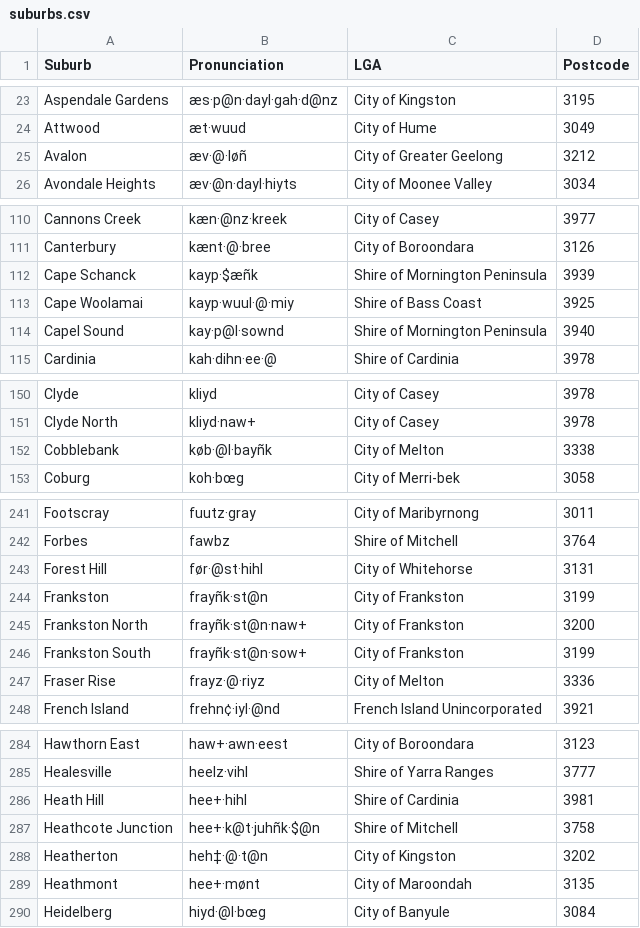
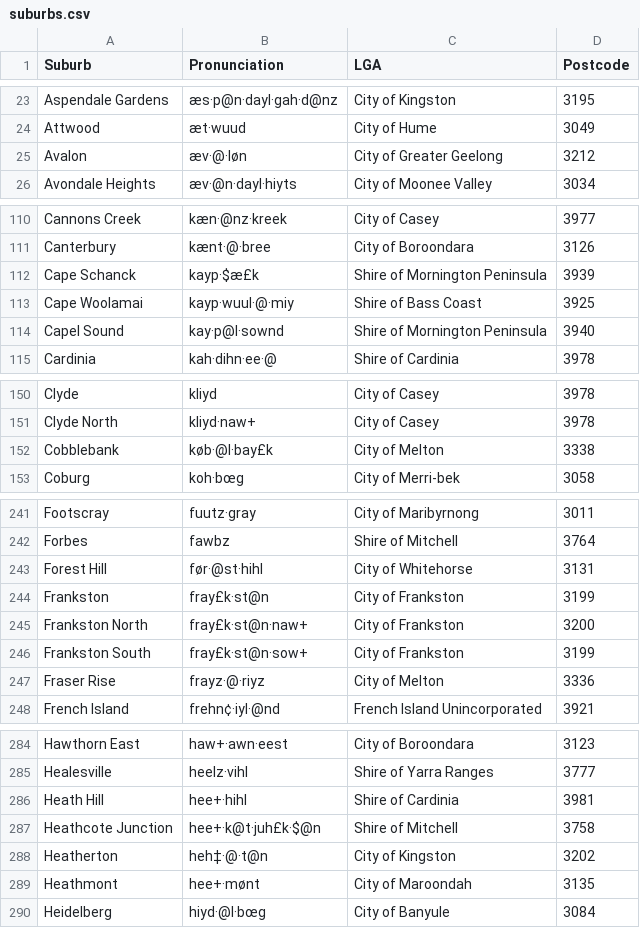
Before and after one commit to mcswee/divs-au, a CSV file: suburbs/suburbs.csv, drawn as a sheet; only a part is shown, gaps mark what is left out; the diff covers the shown part only.

Commit message:
Update suburbs.csv

```diff
--- a/suburbs/suburbs.csv
+++ b/suburbs/suburbs.csv
@@ -24,3 +24,3 @@ Aspendale Gardens,æs·p@n·dayl·gah·d@nz,City of Kingston,3195
 Attwood,æt·wuud,City of Hume,3049
-Avalon,æv·@·løñ,City of Greater Geelong,3212
+Avalon,æv·@·løn,City of Greater Geelong,3212
 Avondale Heights,æv·@n·dayl·hiyts,City of Moonee Valley,3034
@@ -111,3 +111,3 @@ Cannons Creek,kæn·@nz·kreek,City of Casey,3977
 Canterbury,kænt·@·bree,City of Boroondara,3126
-Cape Schanck,kayp·$æñk,Shire of Mornington Peninsula,3939
+Cape Schanck,kayp·$æ£k,Shire of Mornington Peninsula,3939
 Cape Woolamai,kayp·wuul·@·miy,Shire of Bass Coast,3925
@@ -151,3 +151,3 @@ Clyde,kliyd,City of Casey,3978
 Clyde North,kliyd·naw+,City of Casey,3978
-Cobblebank,køb·@l·bayñk,City of Melton,3338
+Cobblebank,køb·@l·bay£k,City of Melton,3338
 Coburg,koh·bœg,City of Merri-bek,3058
@@ -243,5 +243,5 @@ Forbes,fawbz,Shire of Mitchell,3764
 Forest Hill,før·@st·hihl,City of Whitehorse,3131
-Frankston,frayñk·st@n,City of Frankston,3199
-Frankston North,frayñk·st@n·naw+,City of Frankston,3200
-Frankston South,frayñk·st@n·sow+,City of Frankston,3199
+Frankston,fray£k·st@n,City of Frankston,3199
+Frankston North,fray£k·st@n·naw+,City of Frankston,3200
+Frankston South,fray£k·st@n·sow+,City of Frankston,3199
 Fraser Rise,frayz·@·riyz,City of Melton,3336
@@ -286,3 +286,3 @@ Healesville,heelz·vihl,Shire of Yarra Ranges,3777
 Heath Hill,hee+·hihl,Shire of Cardinia,3981
-Heathcote Junction,hee+·k@t·juhñk·$@n,Shire of Mitchell,3758
+Heathcote Junction,hee+·k@t·juh£k·$@n,Shire of Mitchell,3758
 Heatherton,heh‡·@·t@n,City of Kingston,3202
```
Also changed, not shown: 9 edited cells elsewhere in this file.
